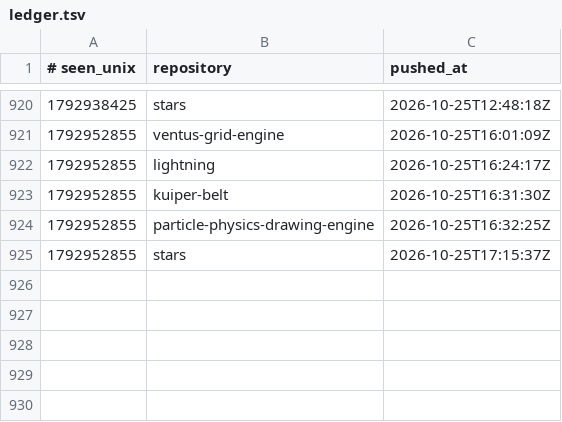
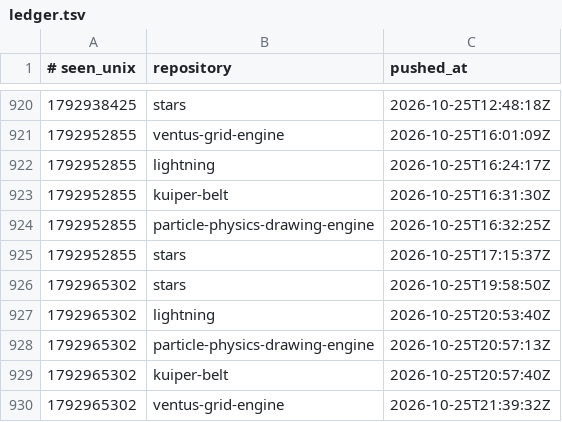
Before and after one commit to Ventusltd/time-stone, a TSV file: ledger.tsv, drawn as a sheet; only a part is shown, gaps mark what is left out.

```diff
--- a/ledger.tsv
+++ b/ledger.tsv
@@ -925 +925,6 @@
 1792952855	stars	2026-10-25T17:15:37Z
+1792965302	stars	2026-10-25T19:58:50Z
+1792965302	lightning	2026-10-25T20:53:40Z
+1792965302	particle-physics-drawing-engine	2026-10-25T20:57:13Z
+1792965302	kuiper-belt	2026-10-25T20:57:40Z
+1792965302	ventus-grid-engine	2026-10-25T21:39:32Z
```
Also changed, not shown: 1 other file.
